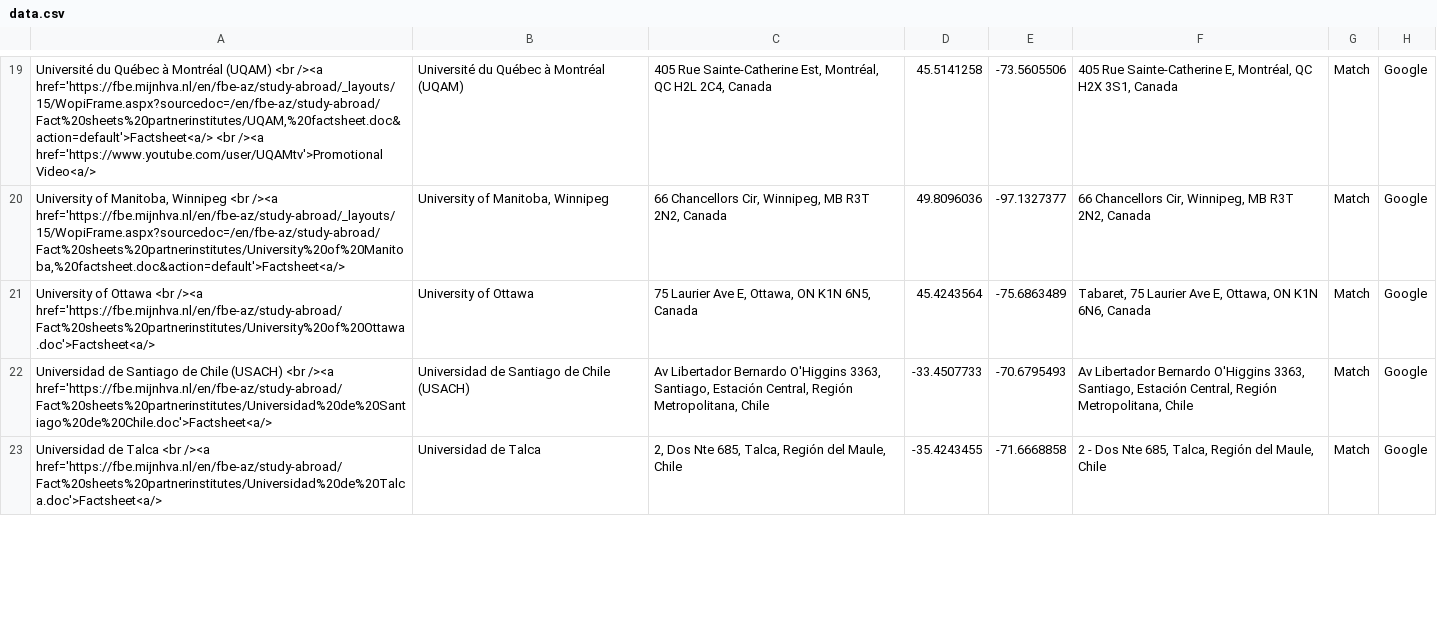
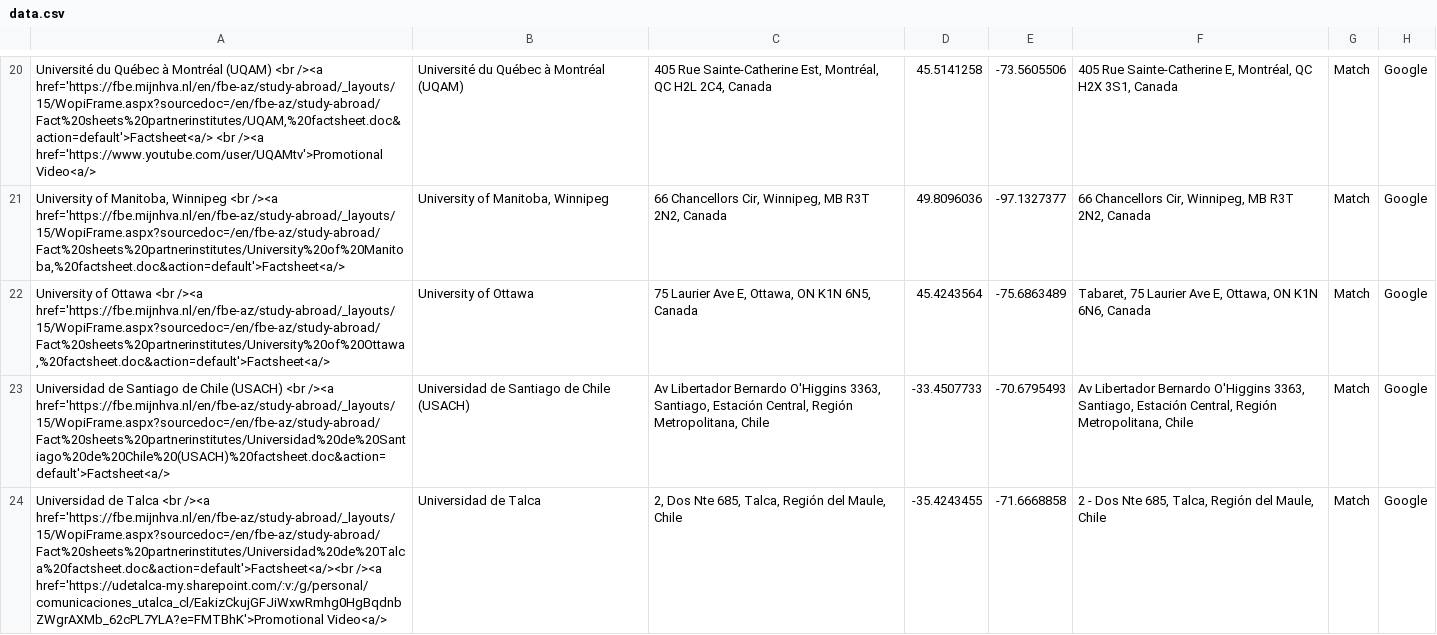
Before and after one commit to mjhallhva/mjhallhva.github.io, a CSV file: data.csv, drawn as a sheet; only a part is shown, gaps mark what is left out; addresses are those after the commit; the diff covers the shown part only; the diff names each change by its address in the sheet, - before the commit and + after, or states it on an @@ line.

Commit message:
Update data.csv

```diff
--- a/data.csv
+++ b/data.csv
-A22: …<br /><a href='https://fbe.mijnhva.nl/en/fbe-az/study-abroad/Fact%20sheets%20partnerinstitutes/University%20of%20Ottawa.doc'>Factsheet<a/>
+A22: …<br /><a href='https://fbe.mijnhva.nl/en/fbe-az/study-abroad/_layouts/15/WopiFrame.aspx?sourcedoc=/en/fbe-az/study-abroad/Fact%20sheets%20partnerinstitutes/University%20of%20Ottawa,%20factsheet.doc&action=default'>Factsheet<a/>
-A23: …<br /><a href='https://fbe.mijnhva.nl/en/fbe-az/study-abroad/Fact%20sheets%20partnerinstitutes/Universidad%20de%20Santiago%20de%20Chile.doc'>Factsheet<a/>
+A23: …<br /><a href='https://fbe.mijnhva.nl/en/fbe-az/study-abroad/_layouts/15/WopiFrame.aspx?sourcedoc=/en/fbe-az/study-abroad/Fact%20sheets%20partnerinstitutes/Universidad%20de%20Santiago%20de%20Chile%20(USACH)%20factsheet.doc&action=default'>Factsheet<a/>
-A24: …<br /><a href='https://fbe.mijnhva.nl/en/fbe-az/study-abroad/Fact%20sheets%20partnerinstitutes/Universidad%20de%20Talca.doc'>Factsheet<a/>
+A24: …<br /><a href='https://fbe.mijnhva.nl/en/fbe-az/study-abroad/_layouts/15/WopiFrame.aspx?sourcedoc=/en/fbe-az/study-abroad/Fact%20sheets%20partnerinstitutes/Universidad%20de%20Talca%20factsheet.doc&action=default'>Factsheet<a/><br /><a href='https://udetalca-my.sharepoint.com/:v:/g/personal/comunicaciones_utalca_cl/EakizCkujGFJiWxwRmhg0HgBqdnbZWgrAXMb_62cPL7YLA?e=FMTBhK'>Promotional Video<a/>
```
Also changed, not shown: 1 added row and 6 edited cells elsewhere in this file.
